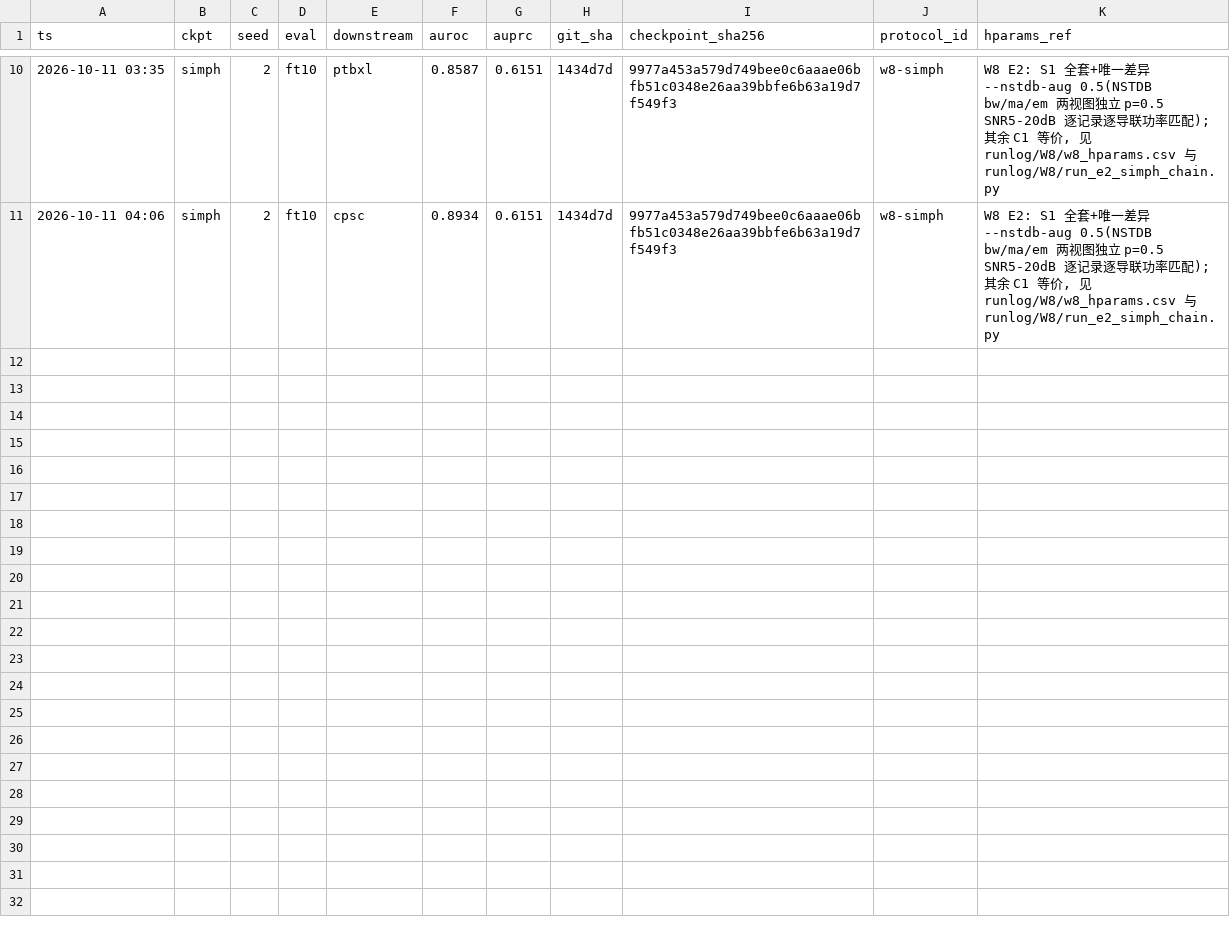
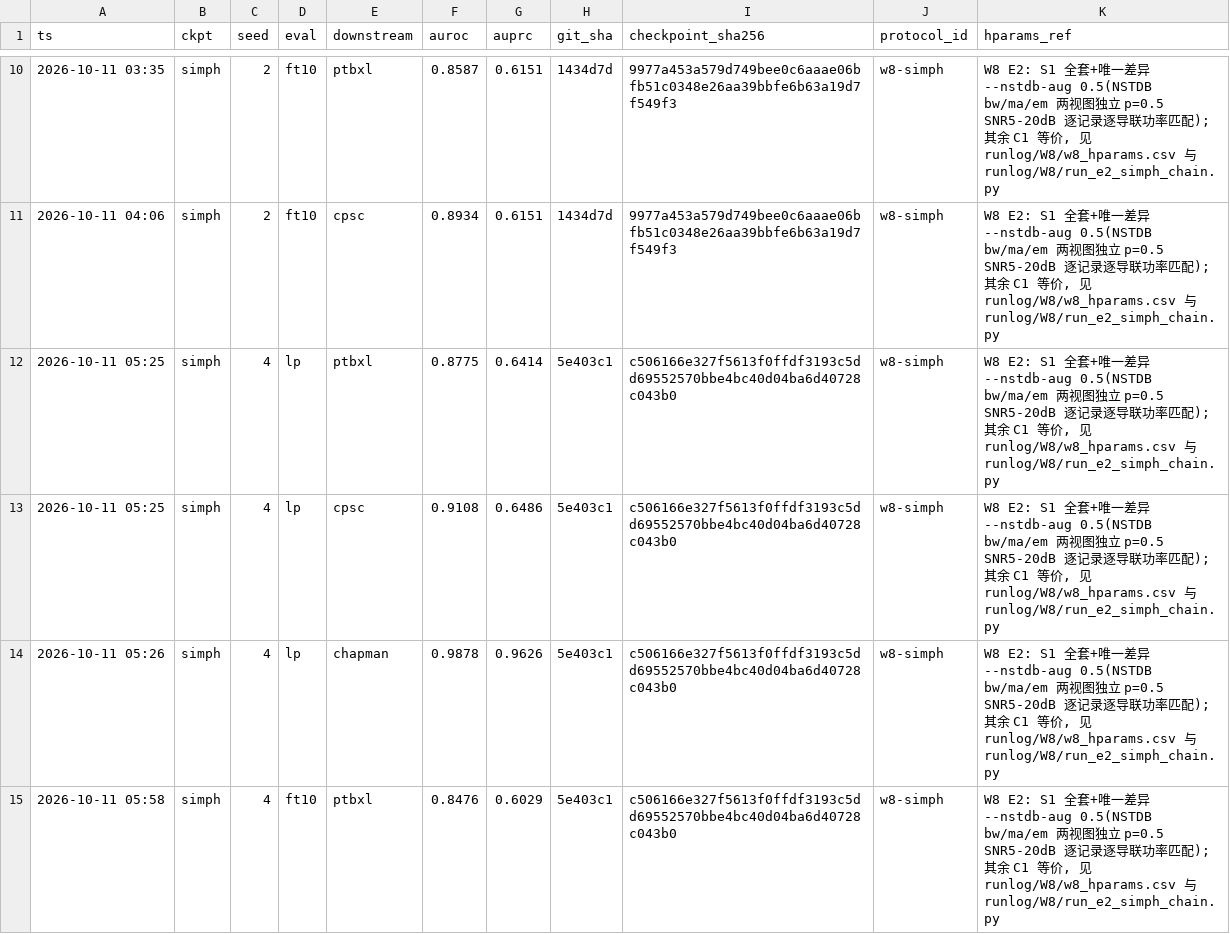
Before and after one commit to geziang/ECG, a CSV file: ECG_SSL_LFBT-main/runlog/W8/w8_simph_results.csv, drawn as a sheet; only a part is shown, gaps mark what is left out; the diff names each change by its address in the sheet, - before the commit and + after, or states it on an @@ line.

Commit message:
W8值班#11(主机A,10-11 06:23): E2 s4 LP三域+FT10 ptbxl出账, 主链14/15, cpsc FT10在跑; 接力器在位; 无异常

```diff
--- a/ECG_SSL_LFBT-main/runlog/W8/w8_simph_results.csv
+++ b/ECG_SSL_LFBT-main/runlog/W8/w8_simph_results.csv
+row 12: 2026-10-11 05:25 | simph | 4 | lp | ptbxl | 0.8775 | 0.6414 | 5e403c1 | c506166e327f5613f0ffdf3193c5dd69552570bbe4bc40d04ba6d40728c043b0 | w8-simph | W8 E2: S1 全套+唯一差异 --nstdb-aug 0.5(NSTDB bw/ma/em 两视图独立 p=0.5 SNR5-20dB 逐记录逐导联功率匹配); 其余 C1 等价, 见 runlog/W8/w8_hparams.csv 与 runlog/W8/run_e2_simph_chain.py
+row 13: 2026-10-11 05:25 | simph | 4 | lp | cpsc | 0.9108 | 0.6486 | 5e403c1 | c506166e327f5613f0ffdf3193c5dd69552570bbe4bc40d04ba6d40728c043b0 | w8-simph | W8 E2: S1 全套+唯一差异 --nstdb-aug 0.5(NSTDB bw/ma/em 两视图独立 p=0.5 SNR5-20dB 逐记录逐导联功率匹配); 其余 C1 等价, 见 runlog/W8/w8_hparams.csv 与 runlog/W8/run_e2_simph_chain.py
+row 14: 2026-10-11 05:26 | simph | 4 | lp | chapman | 0.9878 | 0.9626 | 5e403c1 | c506166e327f5613f0ffdf3193c5dd69552570bbe4bc40d04ba6d40728c043b0 | w8-simph | W8 E2: S1 全套+唯一差异 --nstdb-aug 0.5(NSTDB bw/ma/em 两视图独立 p=0.5 SNR5-20dB 逐记录逐导联功率匹配); 其余 C1 等价, 见 runlog/W8/w8_hparams.csv 与 runlog/W8/run_e2_simph_chain.py
+row 15: 2026-10-11 05:58 | simph | 4 | ft10 | ptbxl | 0.8476 | 0.6029 | 5e403c1 | c506166e327f5613f0ffdf3193c5dd69552570bbe4bc40d04ba6d40728c043b0 | w8-simph | W8 E2: S1 全套+唯一差异 --nstdb-aug 0.5(NSTDB bw/ma/em 两视图独立 p=0.5 SNR5-20dB 逐记录逐导联功率匹配); 其余 C1 等价, 见 runlog/W8/w8_hparams.csv 与 runlog/W8/run_e2_simph_chain.py
```
Also changed, not shown: 9 other files.
